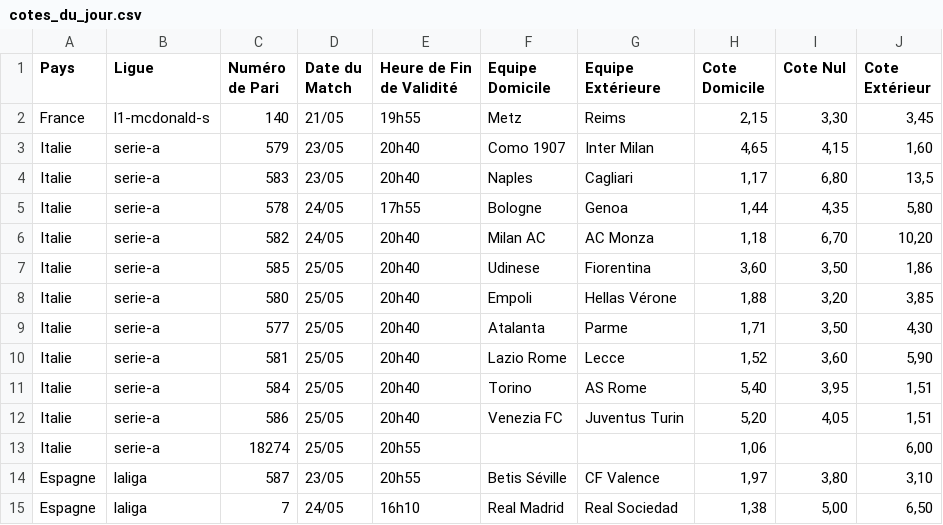
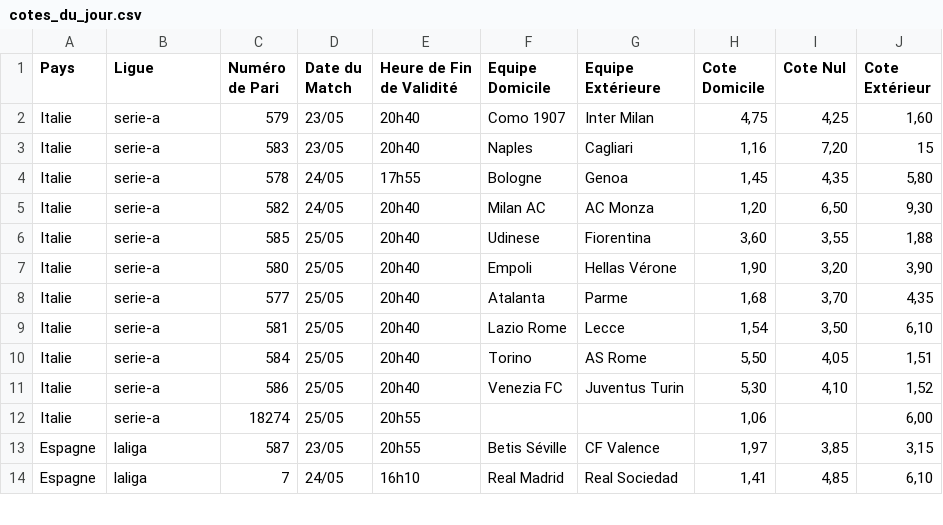
Before and after one commit to Metimer/Goalytics, a CSV file: cotes_du_jour.csv, drawn as a sheet; only a part is shown; the diff covers the shown part only.

Commit message:
Mise à jour des fichiers CSV des cotes

```diff
--- a/cotes_du_jour.csv
+++ b/cotes_du_jour.csv
@@ -1,15 +1,14 @@
 Pays,Ligue,Numéro de Pari,Date du Match,Heure de Fin de Validité,Equipe Domicile,Equipe Extérieure,Cote Domicile,Cote Nul,Cote Extérieur
-France,l1-mcdonald-s,140,21/05,19h55,Metz,Reims,"2,15","3,30","3,45"
-Italie,serie-a,579,23/05,20h40,Como 1907,Inter Milan,"4,65","4,15","1,60"
-Italie,serie-a,583,23/05,20h40,Naples,Cagliari,"1,17","6,80","13,5"
-Italie,serie-a,578,24/05,17h55,Bologne,Genoa,"1,44","4,35","5,80"
-Italie,serie-a,582,24/05,20h40,Milan AC,AC Monza,"1,18","6,70","10,20"
-Italie,serie-a,585,25/05,20h40,Udinese,Fiorentina,"3,60","3,50","1,86"
-Italie,serie-a,580,25/05,20h40,Empoli,Hellas Vérone,"1,88","3,20","3,85"
-Italie,serie-a,577,25/05,20h40,Atalanta,Parme,"1,71","3,50","4,30"
-Italie,serie-a,581,25/05,20h40,Lazio Rome,Lecce,"1,52","3,60","5,90"
-Italie,serie-a,584,25/05,20h40,Torino,AS Rome,"5,40","3,95","1,51"
-Italie,serie-a,586,25/05,20h40,Venezia FC,Juventus Turin,"5,20","4,05","1,51"
+Italie,serie-a,579,23/05,20h40,Como 1907,Inter Milan,"4,75","4,25","1,60"
+Italie,serie-a,583,23/05,20h40,Naples,Cagliari,"1,16","7,20",15
+Italie,serie-a,578,24/05,17h55,Bologne,Genoa,"1,45","4,35","5,80"
+Italie,serie-a,582,24/05,20h40,Milan AC,AC Monza,"1,20","6,50","9,30"
+Italie,serie-a,585,25/05,20h40,Udinese,Fiorentina,"3,60","3,55","1,88"
+Italie,serie-a,580,25/05,20h40,Empoli,Hellas Vérone,"1,90","3,20","3,90"
+Italie,serie-a,577,25/05,20h40,Atalanta,Parme,"1,68","3,70","4,35"
+Italie,serie-a,581,25/05,20h40,Lazio Rome,Lecce,"1,54","3,50","6,10"
+Italie,serie-a,584,25/05,20h40,Torino,AS Rome,"5,50","4,05","1,51"
+Italie,serie-a,586,25/05,20h40,Venezia FC,Juventus Turin,"5,30","4,10","1,52"
 Italie,serie-a,18274,25/05,20h55,,,"1,06",,"6,00"
-Espagne,laliga,587,23/05,20h55,Betis Séville,CF Valence,"1,97","3,80","3,10"
-Espagne,laliga,7,24/05,16h10,Real Madrid,Real Sociedad,"1,38","5,00","6,50"
+Espagne,laliga,587,23/05,20h55,Betis Séville,CF Valence,"1,97","3,85","3,15"
+Espagne,laliga,7,24/05,16h10,Real Madrid,Real Sociedad,"1,41","4,85","6,10"
```
Also changed, not shown: 1 added row and 45 edited cells elsewhere in this file.
